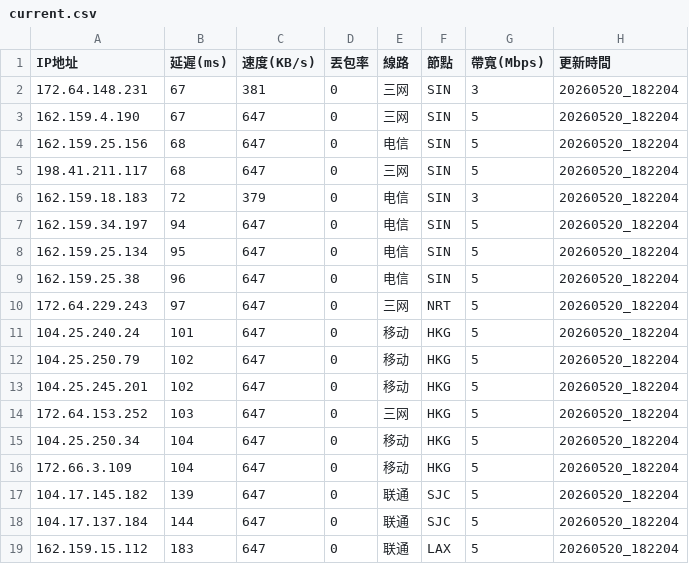
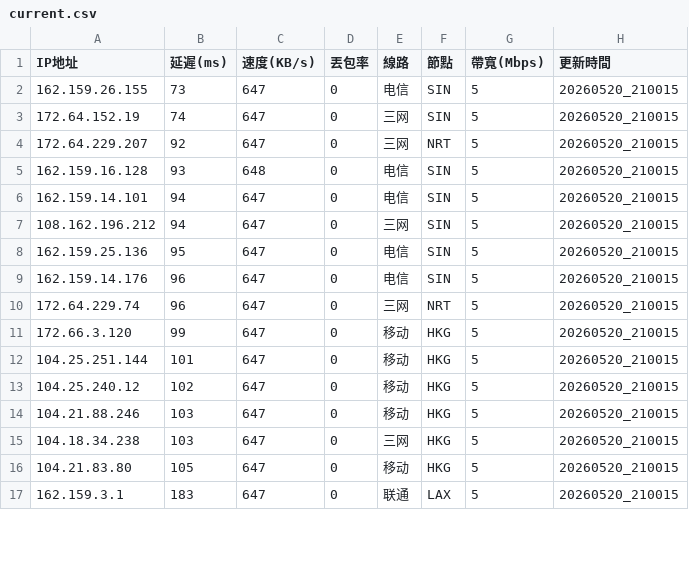
Before and after one commit to ssroom/ydltdx, a CSV file: data/current.csv, drawn as a sheet; only a part is shown; the diff covers the shown part only.

```diff
--- a/data/current.csv
+++ b/data/current.csv
@@ -1,19 +1,17 @@
 IP地址,延遲(ms),速度(KB/s),丟包率,線路,節點,帶寬(Mbps),更新時間
-172.64.148.231,67,381,0,三网,SIN,3,20260520_182204
-162.159.4.190,67,647,0,三网,SIN,5,20260520_182204
-162.159.25.156,68,647,0,电信,SIN,5,20260520_182204
-198.41.211.117,68,647,0,三网,SIN,5,20260520_182204
-162.159.18.183,72,379,0,电信,SIN,3,20260520_182204
-162.159.34.197,94,647,0,电信,SIN,5,20260520_182204
-162.159.25.134,95,647,0,电信,SIN,5,20260520_182204
-162.159.25.38,96,647,0,电信,SIN,5,20260520_182204
-172.64.229.243,97,647,0,三网,NRT,5,20260520_182204
-104.25.240.24,101,647,0,移动,HKG,5,20260520_182204
-104.25.250.79,102,647,0,移动,HKG,5,20260520_182204
-104.25.245.201,102,647,0,移动,HKG,5,20260520_182204
-172.64.153.252,103,647,0,三网,HKG,5,20260520_182204
-104.25.250.34,104,647,0,移动,HKG,5,20260520_182204
-172.66.3.109,104,647,0,移动,HKG,5,20260520_182204
-104.17.145.182,139,647,0,联通,SJC,5,20260520_182204
-104.17.137.184,144,647,0,联通,SJC,5,20260520_182204
-162.159.15.112,183,647,0,联通,LAX,5,20260520_182204
+162.159.26.155,73,647,0,电信,SIN,5,20260520_210015
+172.64.152.19,74,647,0,三网,SIN,5,20260520_210015
+172.64.229.207,92,647,0,三网,NRT,5,20260520_210015
+162.159.16.128,93,648,0,电信,SIN,5,20260520_210015
+162.159.14.101,94,647,0,电信,SIN,5,20260520_210015
+108.162.196.212,94,647,0,三网,SIN,5,20260520_210015
+162.159.25.136,95,647,0,电信,SIN,5,20260520_210015
+162.159.14.176,96,647,0,电信,SIN,5,20260520_210015
+172.64.229.74,96,647,0,三网,NRT,5,20260520_210015
+172.66.3.120,99,647,0,移动,HKG,5,20260520_210015
+104.25.251.144,101,647,0,移动,HKG,5,20260520_210015
+104.25.240.12,102,647,0,移动,HKG,5,20260520_210015
+104.21.88.246,103,647,0,移动,HKG,5,20260520_210015
+104.18.34.238,103,647,0,三网,HKG,5,20260520_210015
+104.21.83.80,105,647,0,移动,HKG,5,20260520_210015
+162.159.3.1,183,647,0,联通,LAX,5,20260520_210015
```
Also changed, not shown: 2 added rows and 4 edited cells elsewhere in this file, data/latest.csv, 5 other files.
